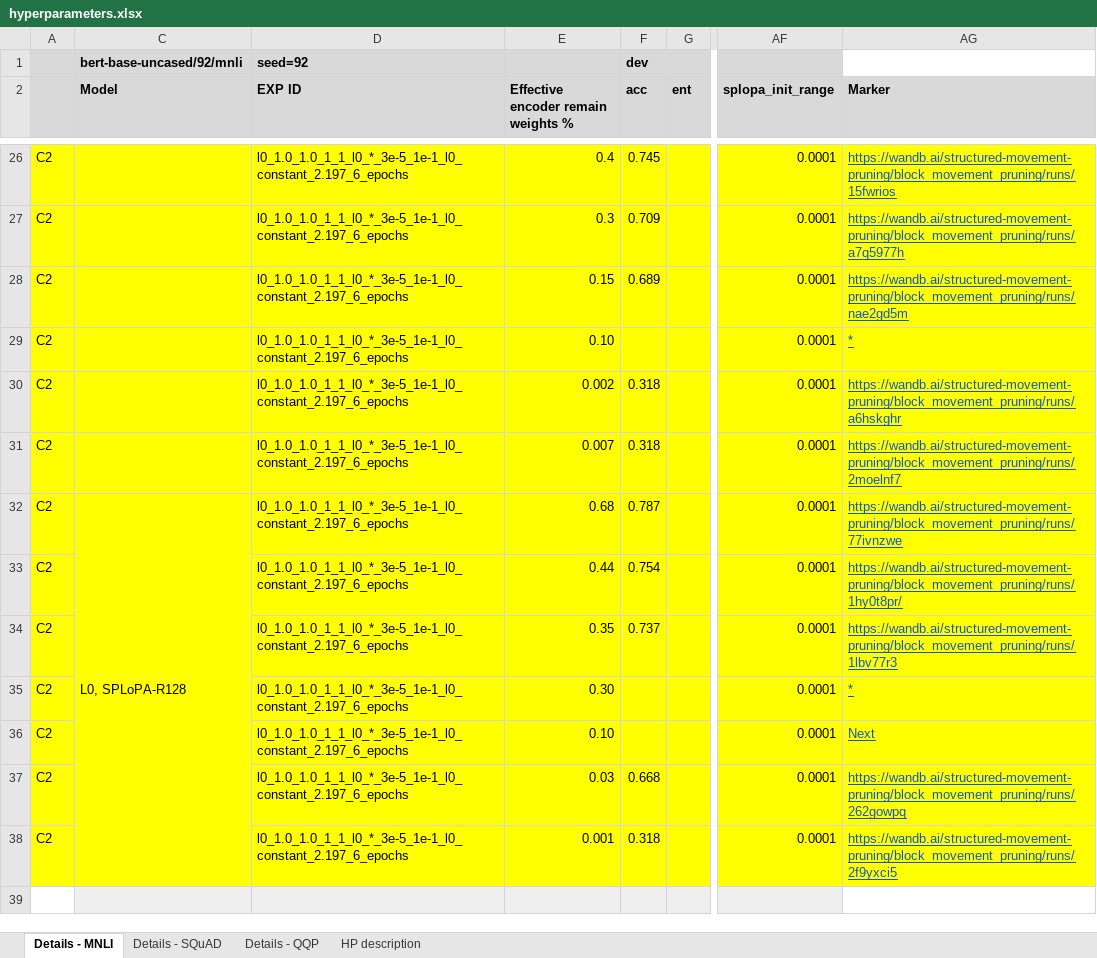
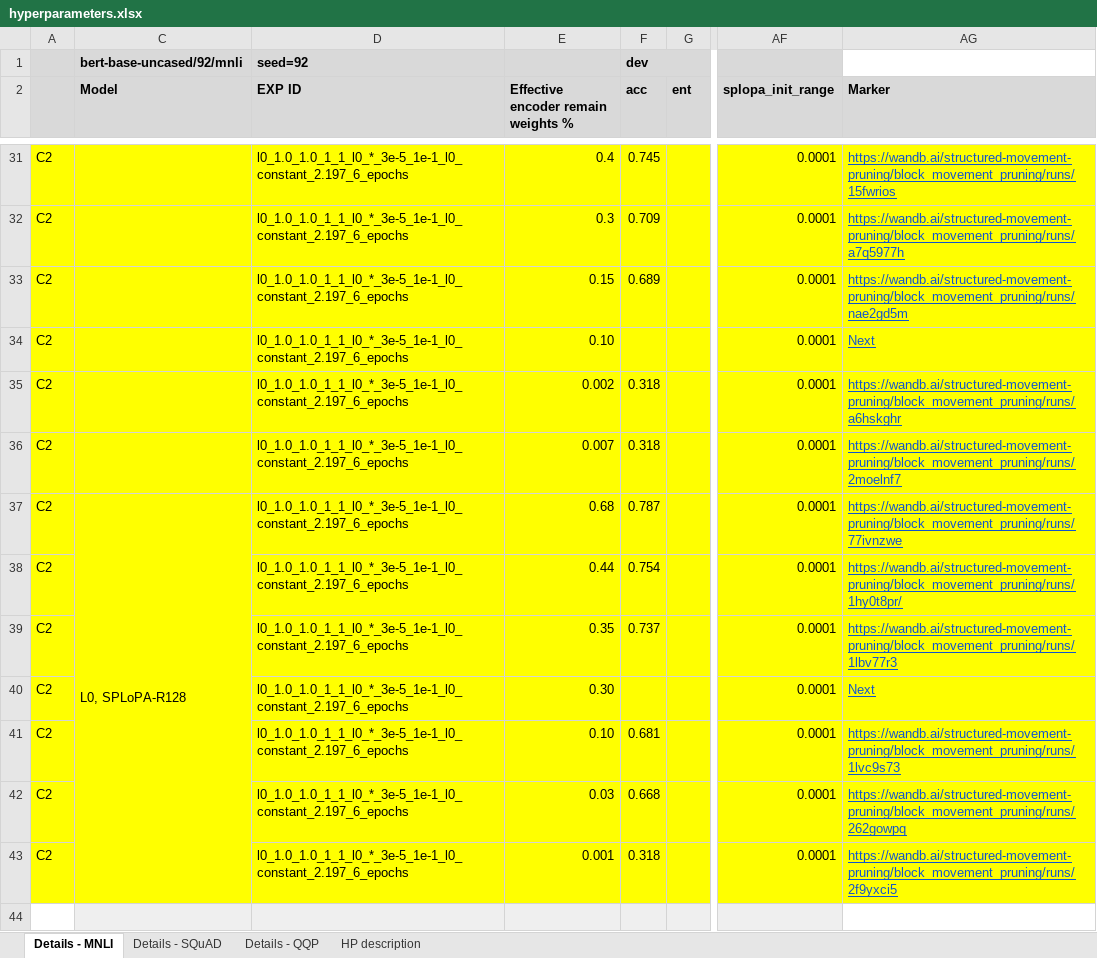
Before and after one commit to LukasHedegaard/block-spa-experiments, an Excel workbook: hparams/hyperparameters.xlsx, sheet Details - MNLI, drawn as a sheet; only a part is shown, gaps mark what is left out; values as stored, in another font and other column widths than the file's, no borders; addresses are those after the commit; the diff covers the shown part only; the diff names each change by its address in the sheet, - before the commit and + after, or states it on an @@ line.

```diff
--- a/hparams/hyperparameters.xlsx (sheet Details - MNLI)
+++ b/hparams/hyperparameters.xlsx (sheet Details - MNLI)
-AG34 (Marker): *
+AG34 (Marker): Next
-AG40 (Marker): *
+AG40 (Marker): Next
-F41 (acc): (empty)
+F41 (acc): 0.681
-AG41 (Marker): Next
+AG41 (Marker): https://wandb.ai/structured-movement-pruning/block_movement_pruning/runs/1lvc9s73
```
Also changed, not shown: 9 added rows, 13 edited cells and cell formats elsewhere in this sheet, sheet Details - QQP, hidden cells.
